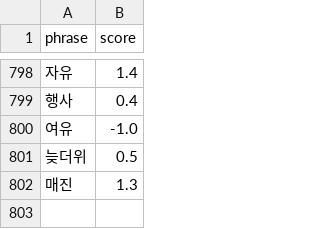
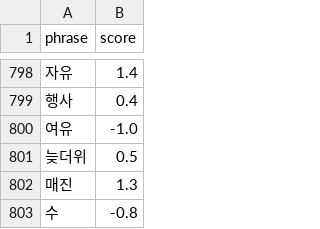
Before and after one commit to gayoonchoi/GradioNaverSentiment, a CSV file: dic/sentiment_nouns.csv, drawn as a sheet; only a part is shown, gaps mark what is left out; the diff names each change by its address in the sheet, - before the commit and + after, or states it on an @@ line.

```diff
--- a/dic/sentiment_nouns.csv
+++ b/dic/sentiment_nouns.csv
+row 803: 수 | -0.8
```
Also changed, not shown: dic/adjectives.csv, 40 other files.
